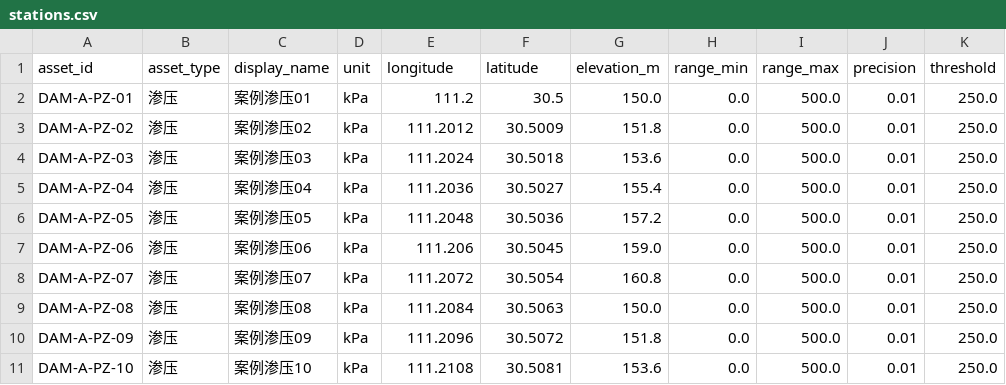
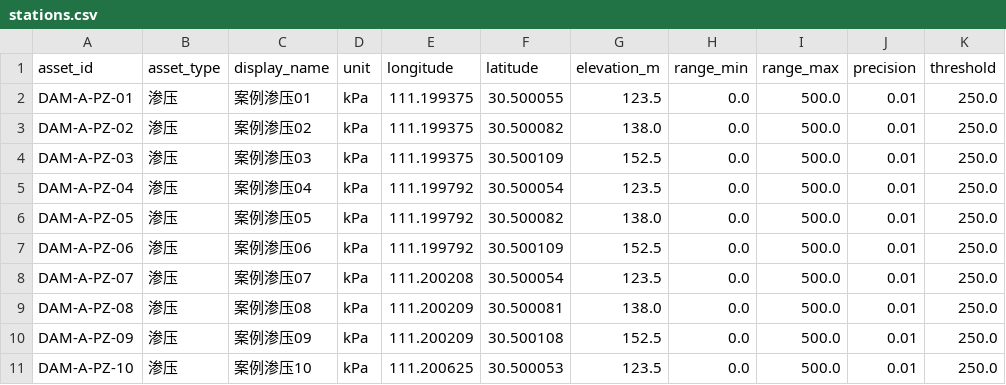
Before and after one commit to hjunqq/textbook, a CSV file: companion/datasets/stations.csv, drawn as a sheet; only a part is shown; the diff covers the shown part only; the diff names each change by its address in the sheet, - before the commit and + after, or states it on an @@ line.

```diff
--- a/companion/datasets/stations.csv
+++ b/companion/datasets/stations.csv
-E2 (longitude): 111.2
+E2 (longitude): 111.199375
-F2 (latitude): 30.5
+F2 (latitude): 30.500055
-G2 (elevation_m): 150.0
+G2 (elevation_m): 123.5
-E3 (longitude): 111.2012
+E3 (longitude): 111.199375
-F3 (latitude): 30.5009
+F3 (latitude): 30.500082
-G3 (elevation_m): 151.8
+G3 (elevation_m): 138.0
-E4 (longitude): 111.2024
+E4 (longitude): 111.199375
-F4 (latitude): 30.5018
+F4 (latitude): 30.500109
-G4 (elevation_m): 153.6
+G4 (elevation_m): 152.5
-E5 (longitude): 111.2036
+E5 (longitude): 111.199792
-F5 (latitude): 30.5027
+F5 (latitude): 30.500054
-G5 (elevation_m): 155.4
+G5 (elevation_m): 123.5
-E6 (longitude): 111.2048
+E6 (longitude): 111.199792
-F6 (latitude): 30.5036
+F6 (latitude): 30.500082
-G6 (elevation_m): 157.2
+G6 (elevation_m): 138.0
-E7 (longitude): 111.206
+E7 (longitude): 111.199792
-F7 (latitude): 30.5045
+F7 (latitude): 30.500109
-G7 (elevation_m): 159.0
+G7 (elevation_m): 152.5
-E8 (longitude): 111.2072
+E8 (longitude): 111.200208
-F8 (latitude): 30.5054
+F8 (latitude): 30.500054
-G8 (elevation_m): 160.8
+G8 (elevation_m): 123.5
-E9 (longitude): 111.2084
+E9 (longitude): 111.200209
-F9 (latitude): 30.5063
+F9 (latitude): 30.500081
-G9 (elevation_m): 150.0
+G9 (elevation_m): 138.0
-E10 (longitude): 111.2096
+E10 (longitude): 111.200209
-F10 (latitude): 30.5072
+F10 (latitude): 30.500108
-G10 (elevation_m): 151.8
+G10 (elevation_m): 152.5
-E11 (longitude): 111.2108
+E11 (longitude): 111.200625
-F11 (latitude): 30.5081
+F11 (latitude): 30.500053
-G11 (elevation_m): 153.6
+G11 (elevation_m): 123.5
```
Also changed, not shown: 54 edited cells elsewhere in this file, 37 other files.
